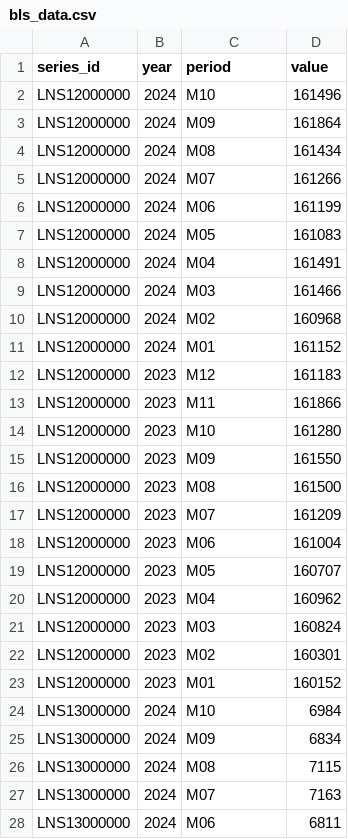
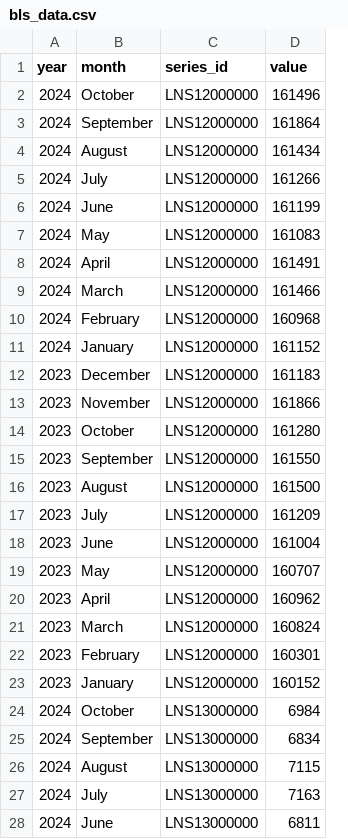
Before and after one commit to ryansuhr/ECON-8320-Semester-Project, a CSV file: bls_data.csv, drawn as a sheet; only a part is shown; removed rows and columns are numbered as before the commit, all else as after; the diff covers the shown part only; the diff names each change by its address in the sheet, - before the commit and + after, or states it on an @@ line.

Commit message:
Various changes to DataFrame

```diff
--- a/bls_data.csv
+++ b/bls_data.csv
-column A (series_id), rows 2-28: LNS12000000 | LNS12000000 | LNS12000000 | LNS12000000 | LNS12000000 | LNS12000000 | LNS12000000 | LNS12000000 | LNS12000000 | LNS12000000 | LNS12000000 | LNS12000000 | LNS12000000 | LNS12000000 | LNS12000000 | LNS12000000 | LNS12000000 | LNS12000000 | LNS12000000 | LNS12000000 | LNS12000000 | LNS12000000 | LNS13000000 | LNS13000000 | LNS13000000 | LNS13000000 | LNS13000000
+column B (month), rows 2-28: October | September | August | July | June | May | April | March | February | January | December | November | October | September | August | July | June | May | April | March | February | January | October | September | August | July | June
-C1: period
+C1: series_id
-C2 (series_id): M10
+C2 (series_id): LNS12000000
-C3 (series_id): M09
+C3 (series_id): LNS12000000
-C4 (series_id): M08
+C4 (series_id): LNS12000000
-C5 (series_id): M07
+C5 (series_id): LNS12000000
-C6 (series_id): M06
+C6 (series_id): LNS12000000
-C7 (series_id): M05
+C7 (series_id): LNS12000000
-C8 (series_id): M04
+C8 (series_id): LNS12000000
-C9 (series_id): M03
+C9 (series_id): LNS12000000
-C10 (series_id): M02
+C10 (series_id): LNS12000000
-C11 (series_id): M01
+C11 (series_id): LNS12000000
-C12 (series_id): M12
+C12 (series_id): LNS12000000
-C13 (series_id): M11
+C13 (series_id): LNS12000000
-C14 (series_id): M10
+C14 (series_id): LNS12000000
-C15 (series_id): M09
+C15 (series_id): LNS12000000
-C16 (series_id): M08
+C16 (series_id): LNS12000000
-C17 (series_id): M07
+C17 (series_id): LNS12000000
-C18 (series_id): M06
+C18 (series_id): LNS12000000
-C19 (series_id): M05
+C19 (series_id): LNS12000000
-C20 (series_id): M04
+C20 (series_id): LNS12000000
-C21 (series_id): M03
+C21 (series_id): LNS12000000
-C22 (series_id): M02
+C22 (series_id): LNS12000000
-C23 (series_id): M01
+C23 (series_id): LNS12000000
-C24 (series_id): M10
+C24 (series_id): LNS13000000
-C25 (series_id): M09
+C25 (series_id): LNS13000000
-C26 (series_id): M08
+C26 (series_id): LNS13000000
-C27 (series_id): M07
+C27 (series_id): LNS13000000
-C28 (series_id): M06
+C28 (series_id): LNS13000000
```
Also changed, not shown: 61 edited cells elsewhere in this file, 1 other file.
